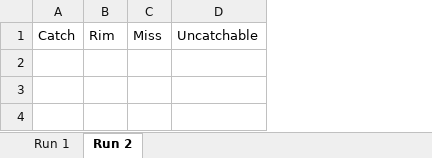
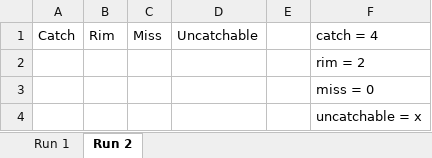
Before and after one commit to jsnlund/robotics_vision_course_projects, an Excel workbook: Baseball Catcher/baseball_catcher_trial_runs.xlsx, sheet Run 2, drawn as a sheet; values as stored, in another font and other column widths than the file's, no borders; the diff names each change by its address in the sheet, - before the commit and + after, or states it on an @@ line.

Commit message:
Baseball: Working on displaying all of the algorithm frame and real frame

```diff
--- a/Baseball Catcher/baseball_catcher_trial_runs.xlsx (sheet Run 2)
+++ b/Baseball Catcher/baseball_catcher_trial_runs.xlsx (sheet Run 2)
+column E, empty
+column F, row 1: catch = 4
+row 2:  |  |  |  |  | rim = 2
+row 3:  |  |  |  |  | miss = 0
+row 4:  |  |  |  |  | uncatchable = x
```
Also changed, not shown: 2 other files.
